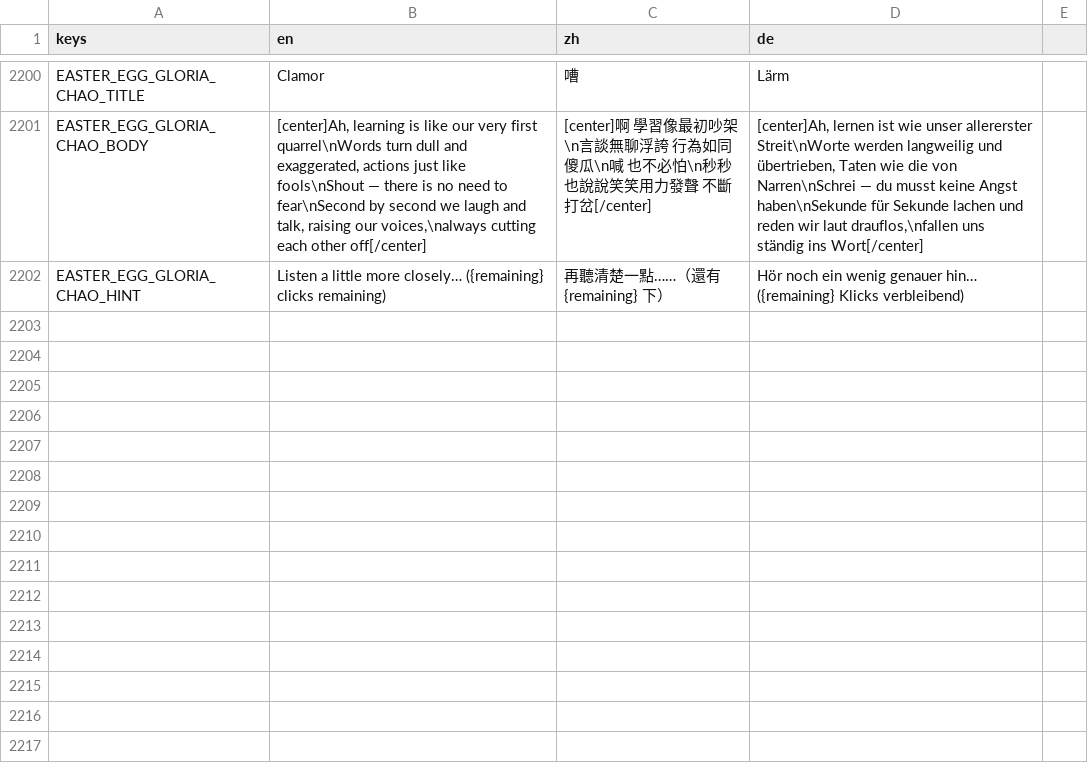
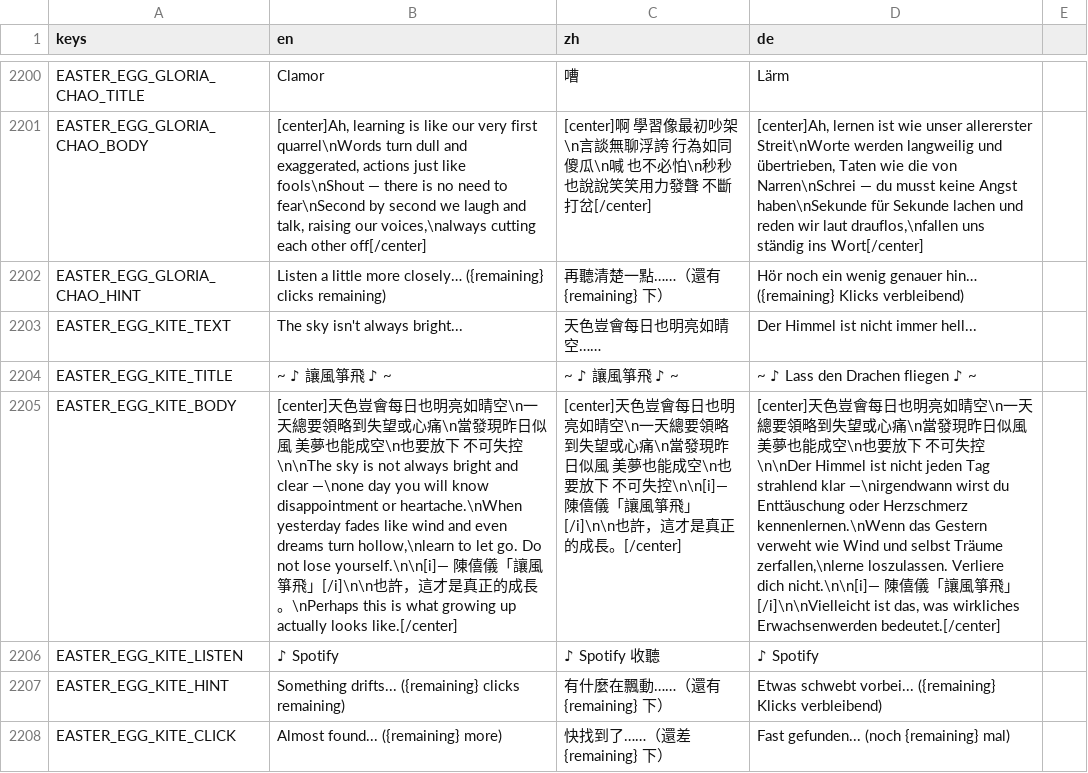
Before and after one commit to DUN-dd/Individual-Project, a CSV file: 1.Codebase/localization/gda1_translations.csv, drawn as a sheet; only a part is shown, gaps mark what is left out; the diff names each change by its address in the sheet, - before the commit and + after, or states it on an @@ line.

```diff
--- a/1.Codebase/localization/gda1_translations.csv
+++ b/1.Codebase/localization/gda1_translations.csv
+row 2203: EASTER_EGG_KITE_TEXT | The sky isn't always bright... | 天色豈會每日也明亮如晴空…… | Der Himmel ist nicht immer hell...
+row 2204: EASTER_EGG_KITE_TITLE | ~ ♪ 讓風箏飛 ♪ ~ | ~ ♪ 讓風箏飛 ♪ ~ | ~ ♪ Lass den Drachen fliegen ♪ ~
+row 2205: EASTER_EGG_KITE_BODY | [center]天色豈會每日也明亮如晴空\n一天總要領略到失望或心痛\n當發現昨日似風 美夢也能成空\n也要放下 不可失控\n\nThe sky is not always bright and clear —\none day you will know disappointment or heartache.\nWhen yesterday fades like wind and even dreams turn hollow,\nlearn to let go. Do not lose yourself.\n\n[i]— 陳僖儀「讓風箏飛」[/i]\n\n也許，這才是真正的成長。\nPerhaps this is what growing up actually looks like.[/center] | [center]天色豈會每日也明亮如晴空\n一天總要領略到失望或心痛\n當發現昨日似風 美夢也能成空\n也要放下 不可失控\n\n[i]— 陳僖儀「讓風箏飛」[/i]\n\n也許，這才是真正的成長。[/center] | [center]天色豈會每日也明亮如晴空\n一天總要領略到失望或心痛\n當發現昨日似風 美夢也能成空\n也要放下 不可失控\n\nDer Himmel ist nicht jeden Tag strahlend klar —\nirgendwann wirst du Enttäuschung oder Herzschmerz kennenlernen.\nWenn das Gestern verweht wie Wind und selbst Träume zerfallen,\nlerne loszulassen. Verliere dich nicht.\n\n[i]— 陳僖儀「讓風箏飛」[/i]\n\nVielleicht ist das, was wirkliches Erwachsenwerden bedeutet.[/center]
+row 2206: EASTER_EGG_KITE_LISTEN | ♪ Spotify | ♪ Spotify 收聽 | ♪ Spotify
+row 2207: EASTER_EGG_KITE_HINT | Something drifts... ({remaining} clicks remaining) | 有什麼在飄動……（還有 {remaining} 下） | Etwas schwebt vorbei... ({remaining} Klicks verbleibend)
+row 2208: EASTER_EGG_KITE_CLICK | Almost found... ({remaining} more) | 快找到了……（還差 {remaining} 下） | Fast gefunden... (noch {remaining} mal)
```
Also changed, not shown: 1 other file.
